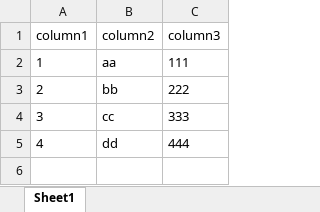
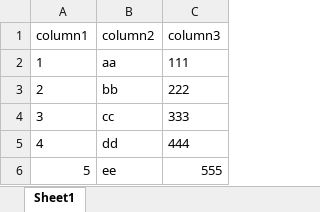
Before and after one commit to Amrit-Hub/Automate-the-boring-stuff-in-Ansys-Mechanical-Scripting, an Excel workbook: 003 Excel from IronPython/excel.xlsx, sheet Sheet1, drawn as a sheet; values as stored, in another font and other column widths than the file's, no borders; the diff names each change by its address in the sheet, - before the commit and + after, or states it on an @@ line.

Commit message:
extended excel write

```diff
--- a/003 Excel from IronPython/excel.xlsx (sheet Sheet1)
+++ b/003 Excel from IronPython/excel.xlsx (sheet Sheet1)
+row 6: 5 | ee | 555
```
Also changed, not shown: 1 other file.
